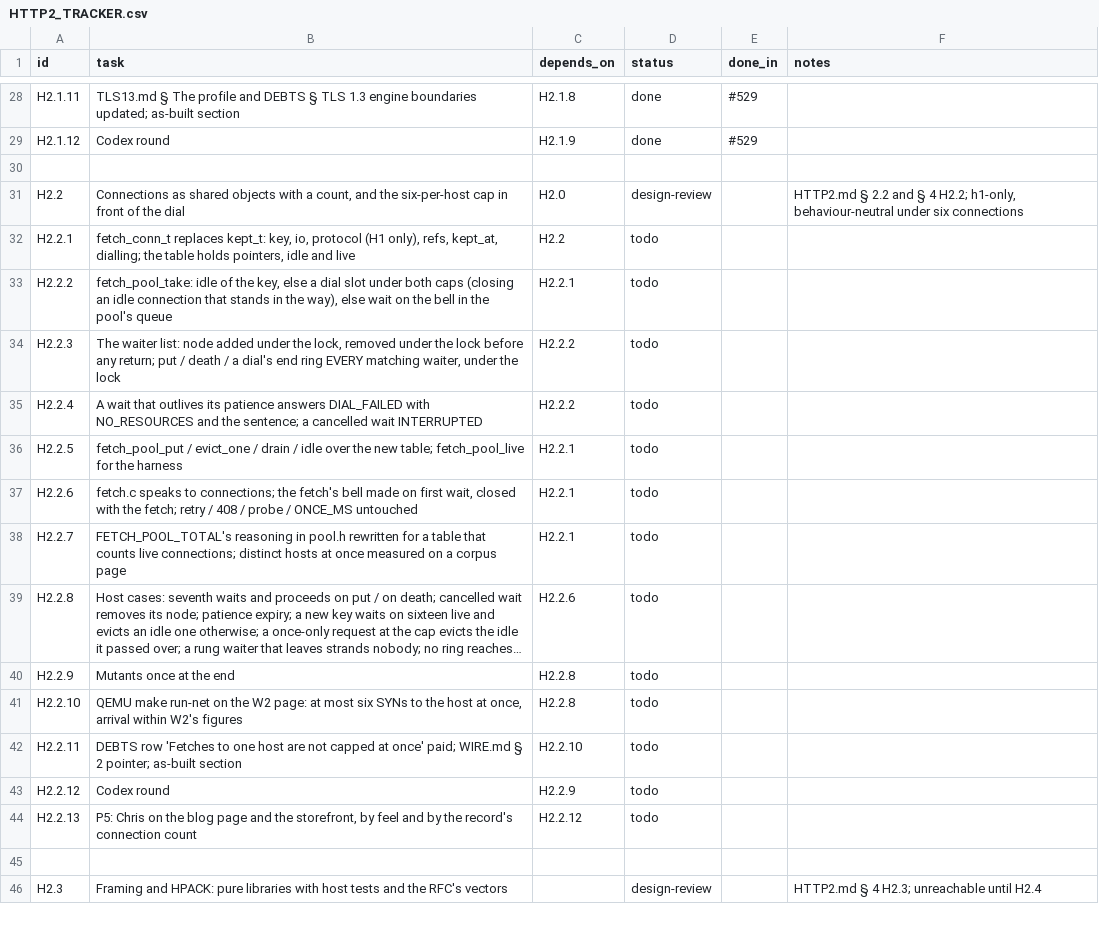
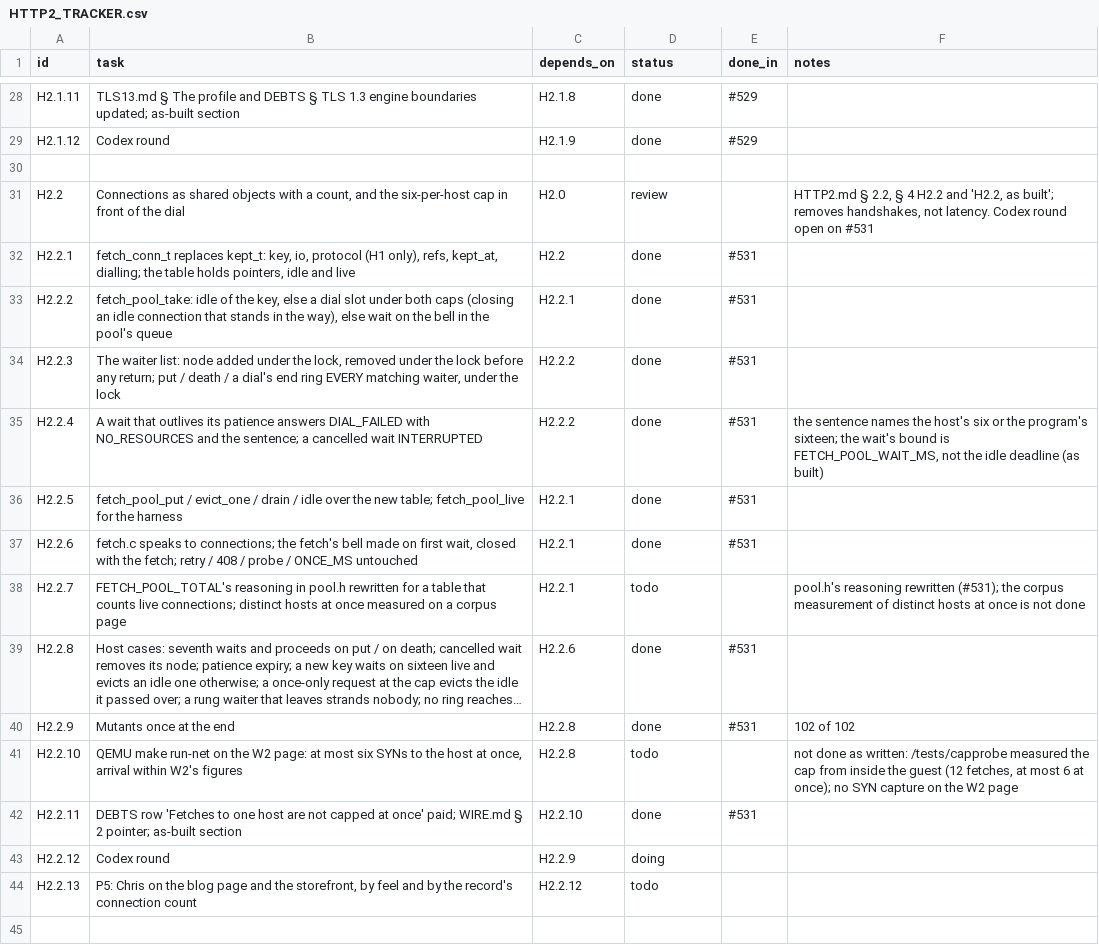
Before and after one commit to VBWizard/os64, a CSV file: docs/design/pending/HTTP2_TRACKER.csv, drawn as a sheet; only a part is shown, gaps mark what is left out; the shorter side is filled out with more unchanged rows; long unchanged cells end in …; the diff names each change by its address in the sheet, - before the commit and + after, or states it on an @@ line.

```diff
--- a/docs/design/pending/HTTP2_TRACKER.csv
+++ b/docs/design/pending/HTTP2_TRACKER.csv
-D31 (status): design-review
+D31 (status): review
-F31 (notes): HTTP2.md § 2.2 and § 4 H2.2; h1-only, behaviour-neutral under six connections
+F31 (notes): HTTP2.md § 2.2, § 4 H2.2 and 'H2.2, as built'; removes handshakes, not latency. Codex round open on #531
-D32:D37 (status): todo
+D32:D37 (status): done
-E32:E37 (done_in): (empty)
+E32:E37 (done_in): #531
-F35 (notes): (empty)
+F35 (notes): the sentence names the host's six or the program's sixteen; the wait's bound is FETCH_POOL_WAIT_MS, not the idle deadline (as built)
-F38 (notes): (empty)
+F38 (notes): pool.h's reasoning rewritten (#531); the corpus measurement of distinct hosts at once is not done
-D39:D40 (status): todo
+D39:D40 (status): done
-E39:E40 (done_in): (empty)
+E39:E40 (done_in): #531
-F40 (notes): (empty)
+F40 (notes): 102 of 102
-F41 (notes): (empty)
+F41 (notes): not done as written: /tests/capprobe measured the cap from inside the guest (12 fetches, at most 6 at once); no SYN capture on the W2 page
-D42 (status): todo
+D42 (status): done
-E42 (done_in): (empty)
+E42 (done_in): #531
-D43 (status): todo
+D43 (status): doing
```
Also changed, not shown: 1 other file.
